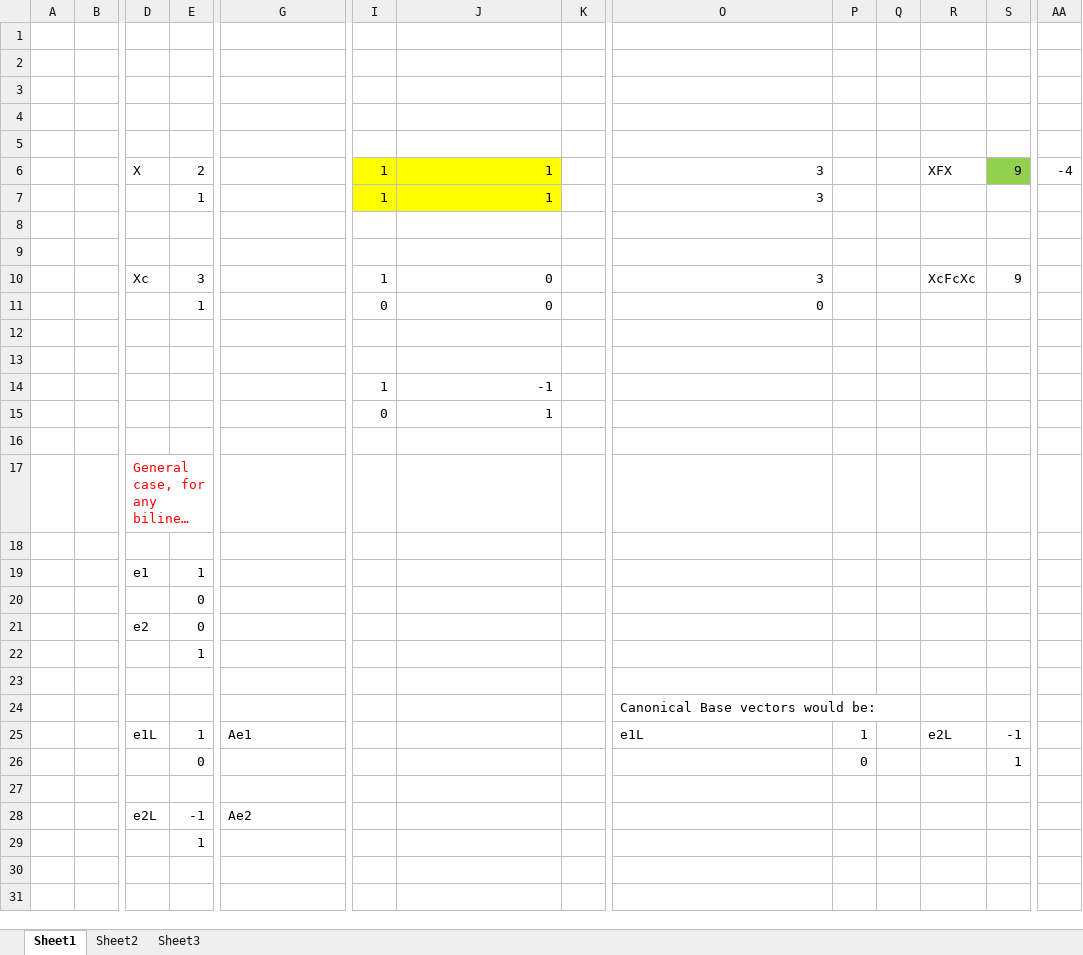
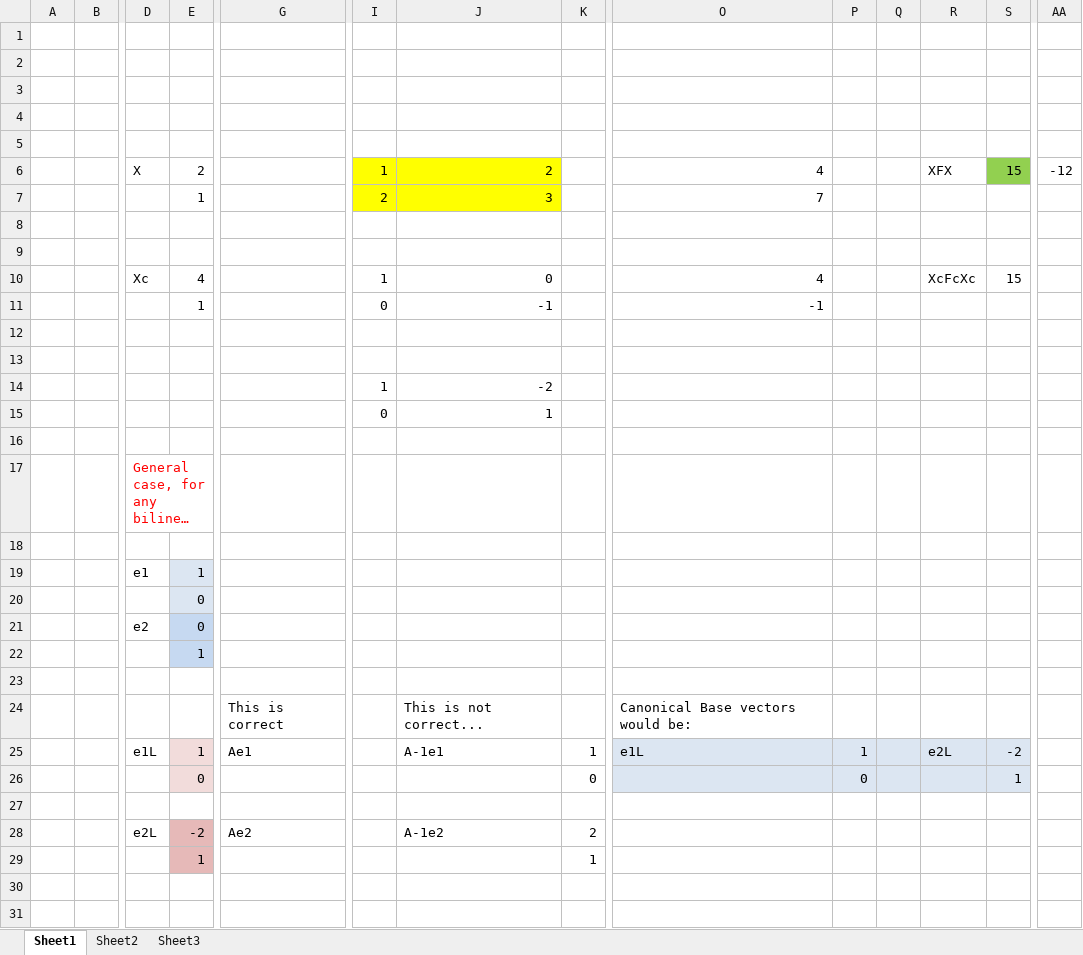
Before and after one commit to andyyuan78/books, an Excel workbook: math/tools_docs/linear_forms.xlsx, sheet Sheet1, drawn as a sheet; only a part is shown, gaps mark what is left out; long unchanged cells end in …; values as stored, in another font and other column widths than the file's, no borders; removed rows and columns are numbered as before the commit, all else as after; rows hold the shown columns only; the diff covers the shown part only; the diff names each change by its address in the sheet, - before the commit and + after, or states it on an @@ line.

Commit message:
new basis is not A-1e as vectors AL=A-1X but Ae instead

```diff
--- a/math/tools_docs/linear_forms.xlsx (sheet Sheet1)
+++ b/math/tools_docs/linear_forms.xlsx (sheet Sheet1)
-J6: 1
+J6: 2
-O6: 3
+O6: 4
-S6: 9
+S6: 15
-AA6: -4
+AA6: -12
-row 7:  |  |  | 1 |  | 1 | 1 |  | 3
+row 7:  |  |  | 1 |  | 2 | 3 |  | 7
-E10: 3
+E10: 4
-O10: 3
+O10: 4
-S10: 9
+S10: 15
-J11: 0
+J11: -1
-O11: 0
+O11: -1
-J14: -1
+J14: -2
-E19:E20 fill: none
+E19:E20 fill: #DCE6F2
-E21:E22 fill: none
+E21:E22 fill: #C6D9F1
-row 24:  |  |  |  |  |  |  |  | Canonical Base vectors would be:
+row 24:  |  |  |  | This is correct |  | This is not correct... |  | Canonical Base vectors would be:
-E25:E26 fill: none
+E25:E26 fill: #F2DCDB
-J25: (empty)
+J25: A-1e1
-K25: (empty)
+K25: 1
-O25:S26 fill: none
+O25:S26 fill: #DCE6F2
-S25: -1
+S25: -2
-K26: (empty)
+K26: 0
-row 28:  |  | e2L | -1 | Ae2
+row 28:  |  | e2L | -2 | Ae2 |  | A-1e2 | 2
-E29 fill: none
+E29 fill: #E6B9B8
-K29: (empty)
+K29: 1
```
Also changed, not shown: 11 edited cells elsewhere in this sheet.
